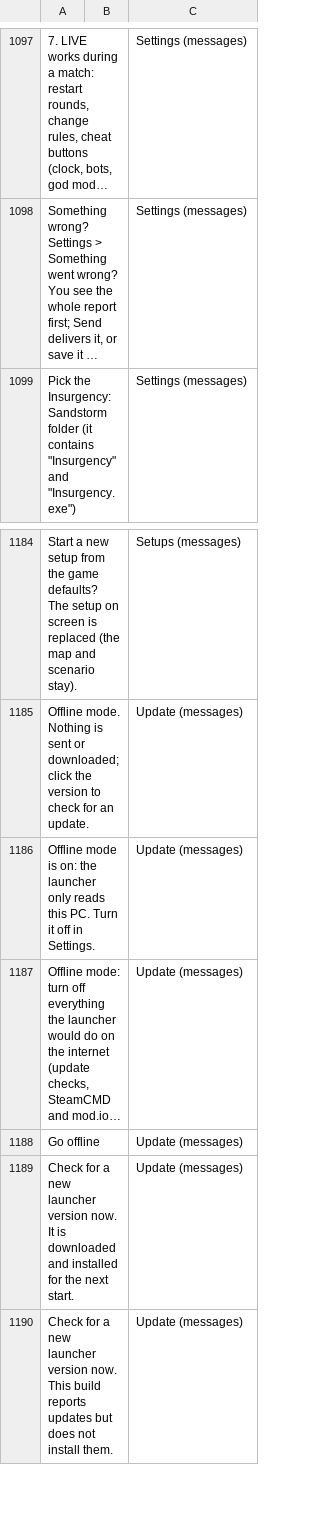
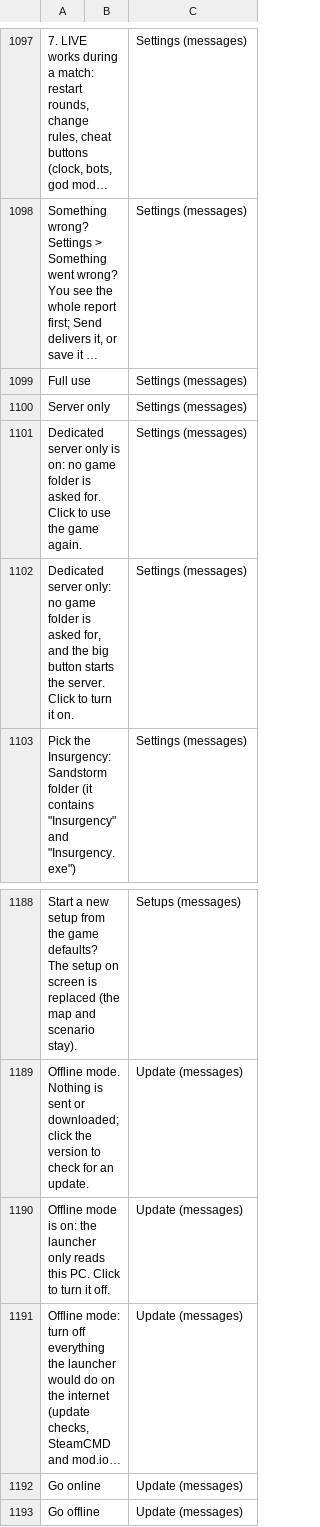
Before and after one commit to goranbalsic/insurgency-sandstorm-mod-launcher, a CSV file: Resources/Languages/template.csv, drawn as a sheet; only a part is shown, gaps mark what is left out; the shorter side is filled out with more unchanged rows; long unchanged cells end in …; addresses are those after the commit; the diff names each change by its address in the sheet, - before the commit and + after, or states it on an @@ line.

```diff
--- a/Resources/Languages/template.csv
+++ b/Resources/Languages/template.csv
+row 1099: Full use |  | Settings (messages)
+row 1100: Server only |  | Settings (messages)
+row 1101: Dedicated server only is on: no game folder is asked for. Click to use the game again. |  | Settings (messages)
+row 1102: Dedicated server only: no game folder is asked for, and the big button starts the server. Click to turn it on. |  | Settings (messages)
-A1190: …this PC. Turn it off in Settings.
+A1190: …this PC. Click to turn it off.
+row 1192: Go online |  | Update (messages)
```
Also changed, not shown: Resources/Languages/de.csv, Resources/Languages/fr.csv, 8 other files.
